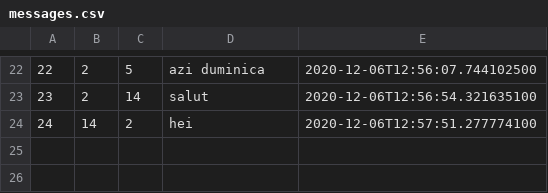
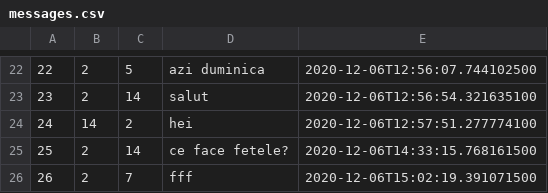
Before and after one commit to ioanasechel/SocialNetwork, a CSV file: data/messages.csv, drawn as a sheet; only a part is shown, gaps mark what is left out.

```diff
--- a/data/messages.csv
+++ b/data/messages.csv
@@ -24 +24,3 @@
 24;14;2 ;hei;2020-12-06T12:57:51.277774100
+25;2;14 ;ce face fetele?;2020-12-06T14:33:15.768161500
+26;2;7 ;fff;2020-12-06T15:02:19.391071500
```
Also changed, not shown: data/friendRequest.csv, data/friendship.csv, 46 other files.
